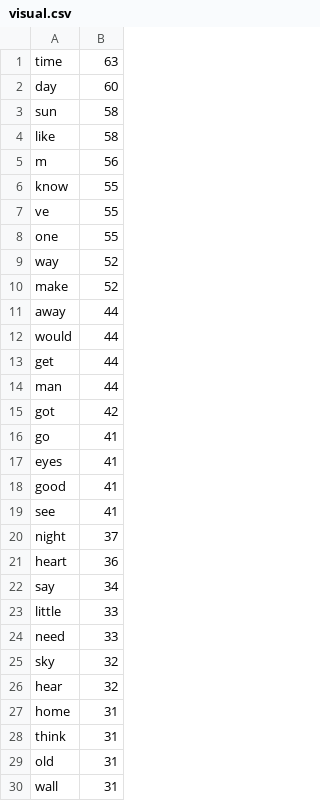
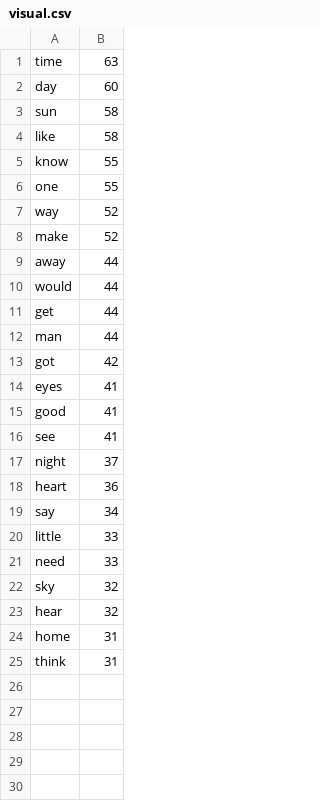
Before and after one commit to mr-karan/pinkFloyd-Lyrics, a CSV file: visual.csv, drawn as a sheet.

```diff
--- a/visual.csv
+++ b/visual.csv
@@ -4,5 +4,3 @@ sun,58
 like,58
-m,56
 know,55
-ve,55
 one,55
@@ -15,3 +13,2 @@ man,44
 got,42
-go,41
 eyes,41
@@ -28,3 +25 @@ home,31
 think,31
-old,31
-wall,31
```
Also changed, not shown: 2 other files.
